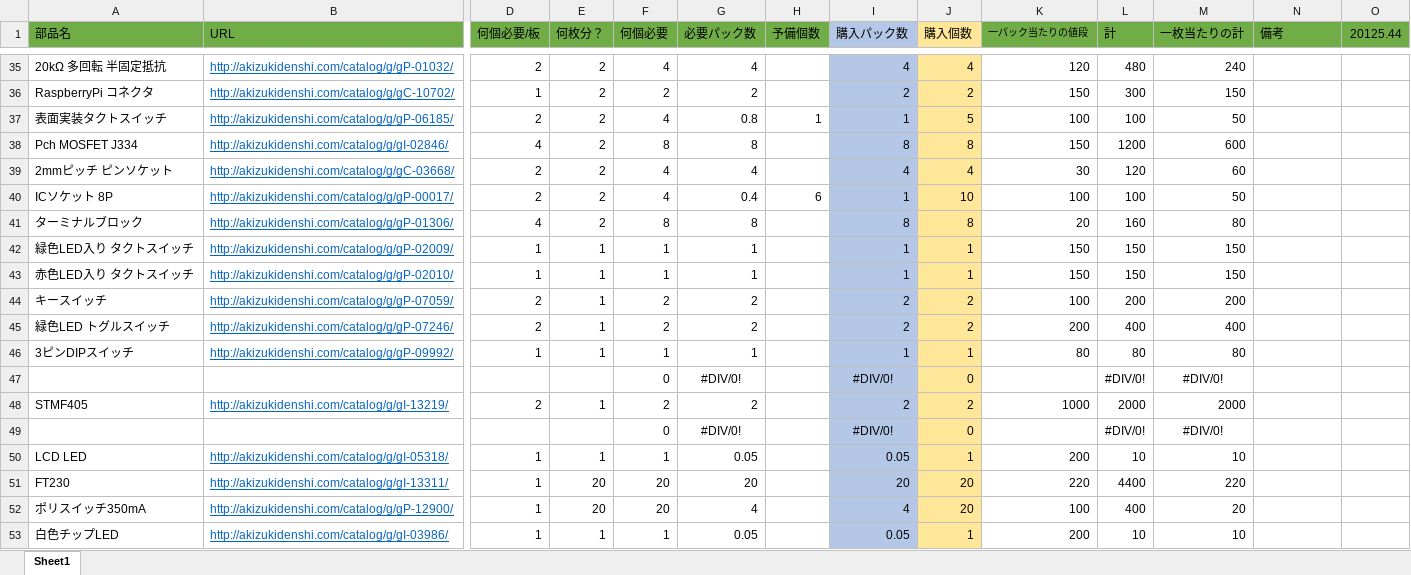
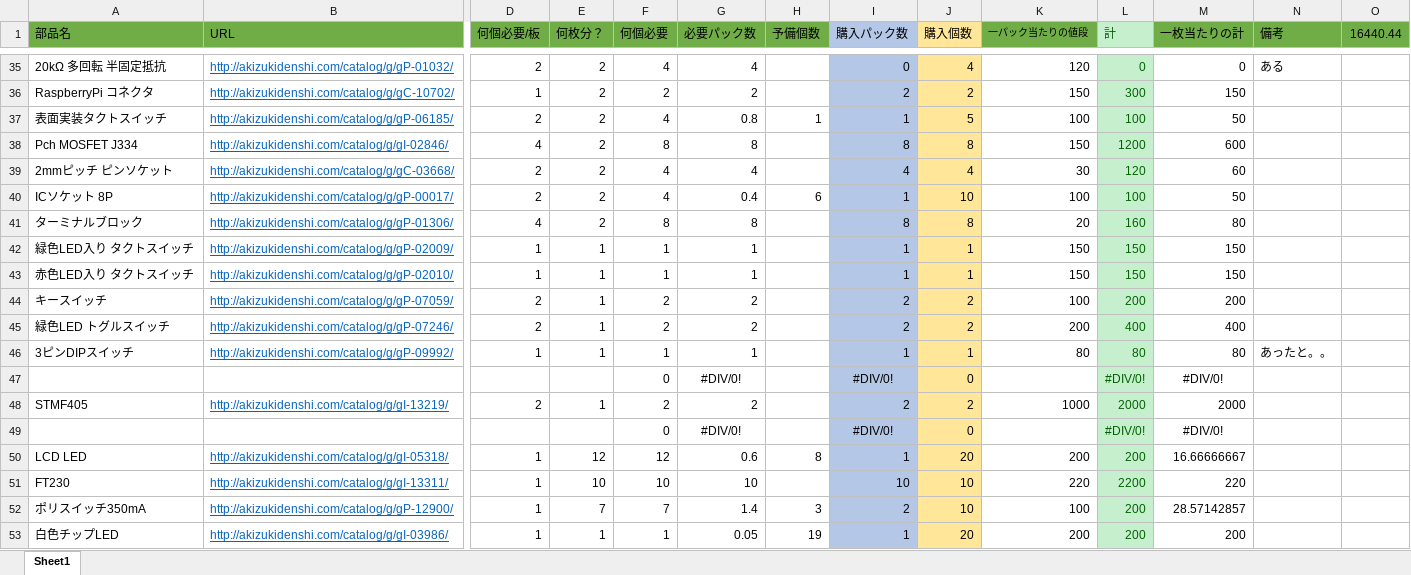
Before and after one commit to rakuseirobot/Carrot-boards, an Excel workbook: Carrot-order.xlsx, sheet Sheet1, drawn as a sheet; only a part is shown, gaps mark what is left out; values as stored, in another font and other column widths than the file's, no borders; the diff covers the shown part only; the diff names each change by its address in the sheet, - before the commit and + after, or states it on an @@ line.

```diff
--- a/Carrot-order.xlsx (sheet Sheet1)
+++ b/Carrot-order.xlsx (sheet Sheet1)
-L1:L53 text colour: black
+L1:L53 text colour: #006100
-L1 fill: #70AD47
+L1 fill: #C6EFCE
-O1: 20125.44
+O1: 16440.44
-I35 (購入パック数): 4
+I35 (購入パック数): 0
-L35:L53 fill: none
+L35:L53 fill: #C6EFCE
-L35 (計): 480
+L35 (計): 0
-M35 (一枚当たりの計): 240
+M35 (一枚当たりの計): 0
-N35 (備考): (empty)
+N35 (備考): ある
-N46 (備考): (empty)
+N46 (備考): あったと。。
-E50 (何枚分？): 1
+E50 (何枚分？): 12
-F50 (何個必要): 1
+F50 (何個必要): 12
-G50 (必要パック数): 0.05
+G50 (必要パック数): 0.6
-H50 (予備個数): (empty)
+H50 (予備個数): 8
-I50 (購入パック数): 0.05
+I50 (購入パック数): 1
-J50 (購入個数): 1
+J50 (購入個数): 20
-L50 (計): 10
+L50 (計): 200
-M50 (一枚当たりの計): 10
+M50 (一枚当たりの計): 16.66666667
-E51 (何枚分？): 20
+E51 (何枚分？): 10
-F51 (何個必要): 20
+F51 (何個必要): 10
-G51 (必要パック数): 20
+G51 (必要パック数): 10
-I51 (購入パック数): 20
+I51 (購入パック数): 10
-J51:J52 (購入個数): 20
+J51:J52 (購入個数): 10
-L51 (計): 4400
+L51 (計): 2200
-E52 (何枚分？): 20
+E52 (何枚分？): 7
-F52 (何個必要): 20
+F52 (何個必要): 7
-G52 (必要パック数): 4
+G52 (必要パック数): 1.4
-H52 (予備個数): (empty)
+H52 (予備個数): 3
-I52 (購入パック数): 4
+I52 (購入パック数): 2
-L52 (計): 400
+L52 (計): 200
-M52 (一枚当たりの計): 20
+M52 (一枚当たりの計): 28.57142857
-H53 (予備個数): (empty)
+H53 (予備個数): 19
-I53 (購入パック数): 0.05
+I53 (購入パック数): 1
-J53 (購入個数): 1
+J53 (購入個数): 20
-L53 (計): 10
+L53 (計): 200
-M53 (一枚当たりの計): 10
+M53 (一枚当たりの計): 200
```
Also changed, not shown: 1 added row, 77 edited cells and cell formats elsewhere in this sheet, 3 other files.
